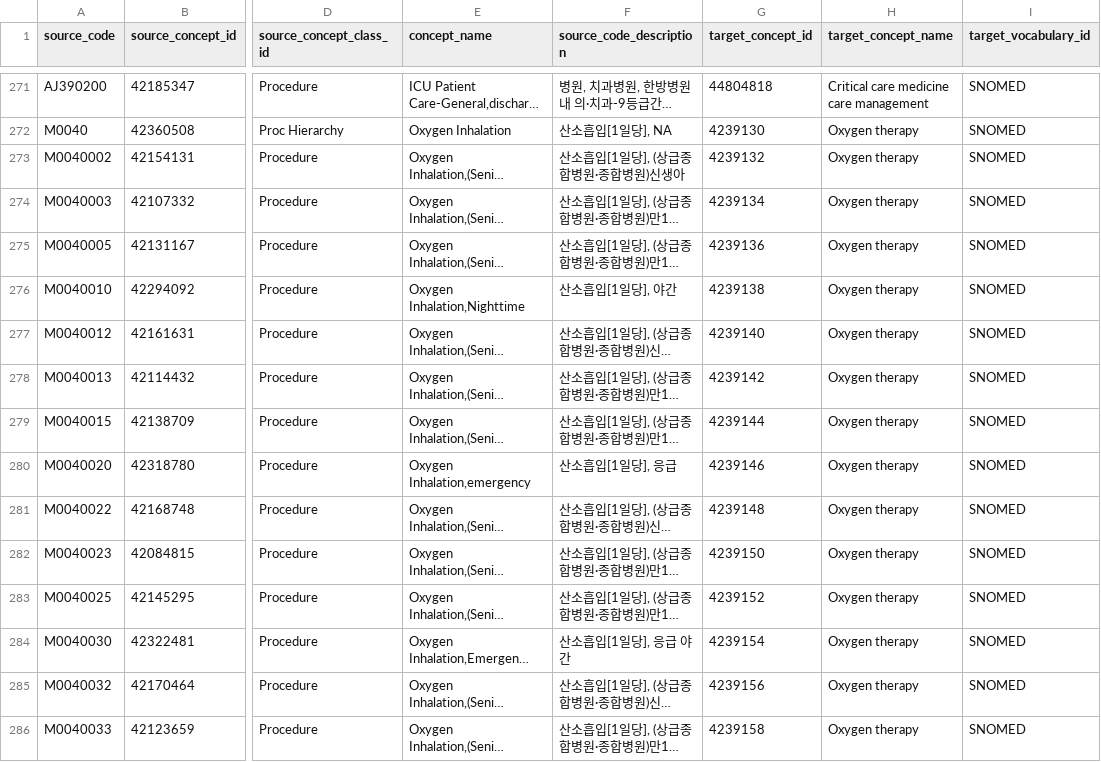
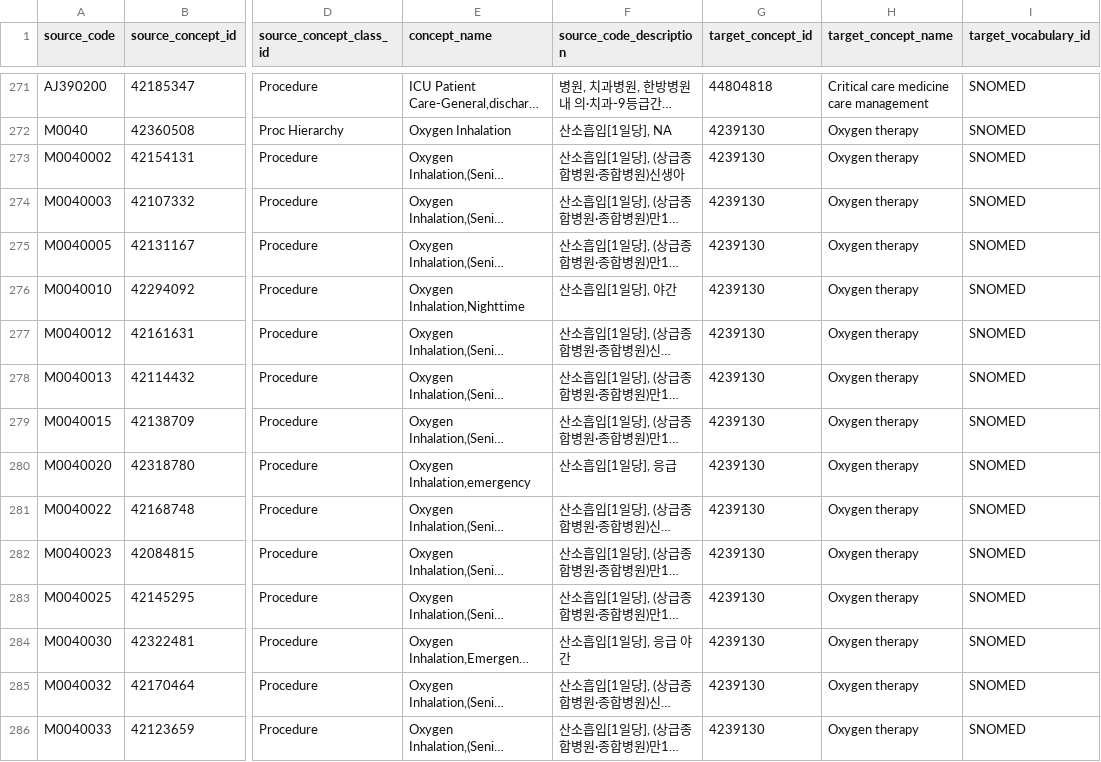
Before and after one commit to OHDSI/Covid-19, a CSV file: Vocabulary/covid_kor_source_to_concept_map.csv, drawn as a sheet; only a part is shown, gaps mark what is left out; long unchanged cells end in …; the diff covers the shown part only; the diff names each change by its address in the sheet, - before the commit and + after, or states it on an @@ line.

Commit message:
fix typo in concept id

```diff
--- a/Vocabulary/covid_kor_source_to_concept_map.csv
+++ b/Vocabulary/covid_kor_source_to_concept_map.csv
-G273 (target_concept_id): 4239132
+G273 (target_concept_id): 4239130
-G274 (target_concept_id): 4239134
+G274 (target_concept_id): 4239130
-G275 (target_concept_id): 4239136
+G275 (target_concept_id): 4239130
-G276 (target_concept_id): 4239138
+G276 (target_concept_id): 4239130
-G277 (target_concept_id): 4239140
+G277 (target_concept_id): 4239130
-G278 (target_concept_id): 4239142
+G278 (target_concept_id): 4239130
-G279 (target_concept_id): 4239144
+G279 (target_concept_id): 4239130
-G280 (target_concept_id): 4239146
+G280 (target_concept_id): 4239130
-G281 (target_concept_id): 4239148
+G281 (target_concept_id): 4239130
-G282 (target_concept_id): 4239150
+G282 (target_concept_id): 4239130
-G283 (target_concept_id): 4239152
+G283 (target_concept_id): 4239130
-G284 (target_concept_id): 4239154
+G284 (target_concept_id): 4239130
-G285 (target_concept_id): 4239156
+G285 (target_concept_id): 4239130
-G286 (target_concept_id): 4239158
+G286 (target_concept_id): 4239130
```
Also changed, not shown: 39 edited cells elsewhere in this file.
